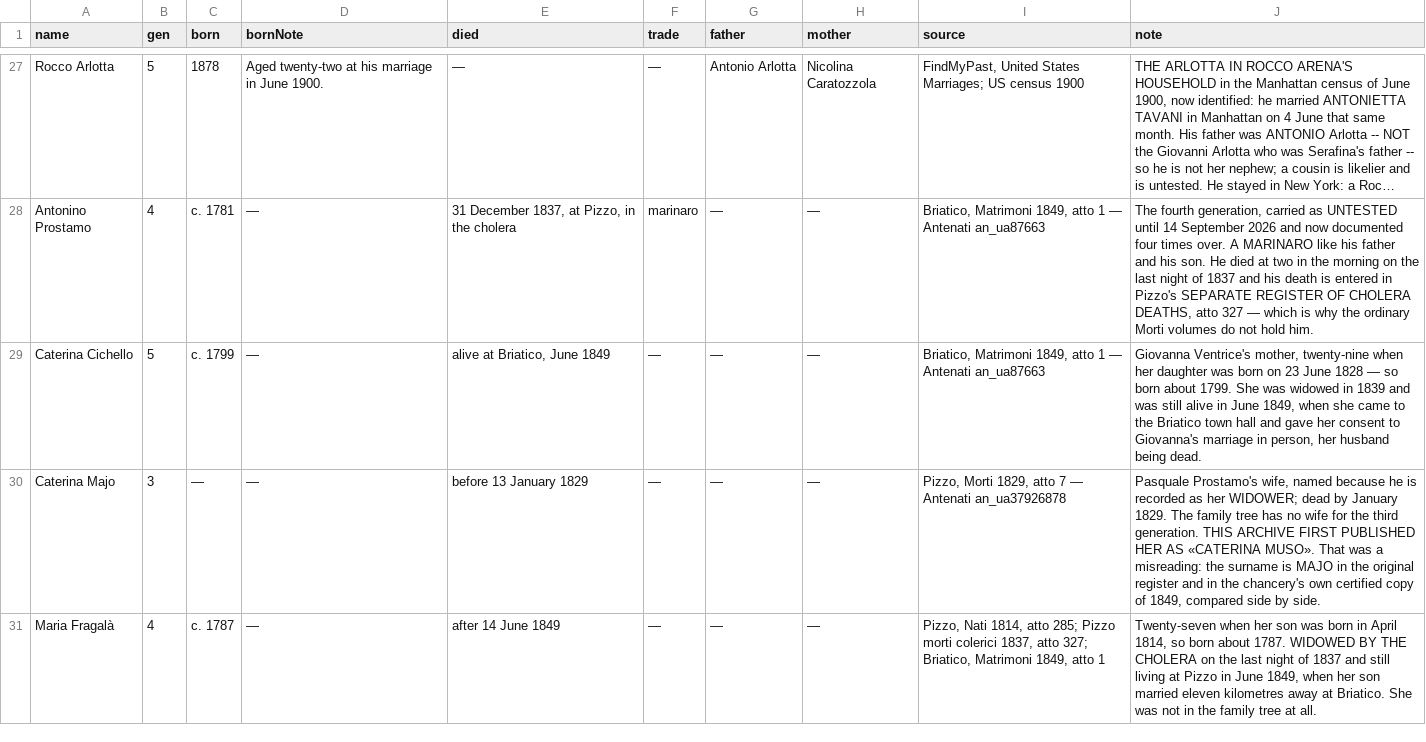
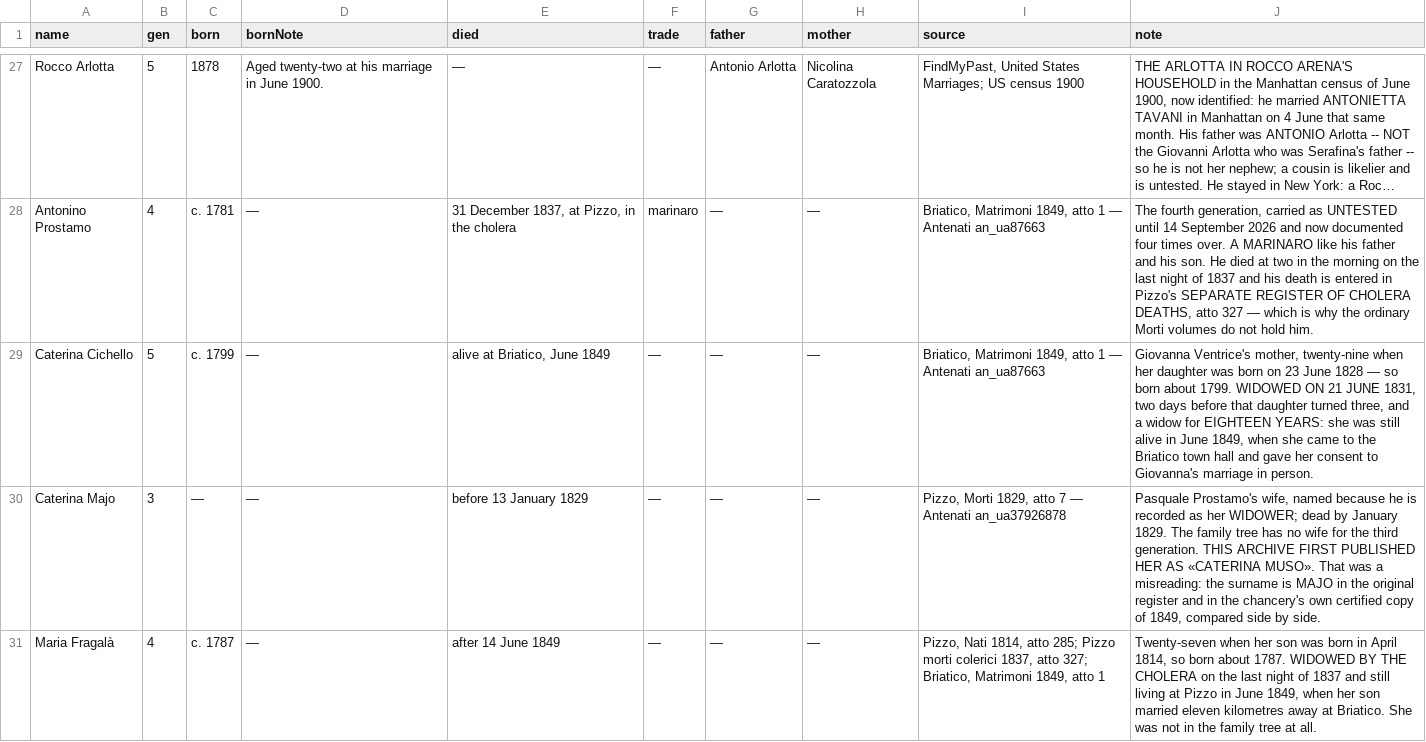
Before and after one commit to daviddef/TheMazza, a TSV file: data/documented-additions.tsv, drawn as a sheet; only a part is shown, gaps mark what is left out; long unchanged cells end in …; the diff covers the shown part only; the diff names each change by its address in the sheet, - before the commit and + after, or states it on an @@ line.

```diff
--- a/data/documented-additions.tsv
+++ b/data/documented-additions.tsv
-J29 (note): …about 1799. She was widowed in 1839 and was still alive in June 1849, when she came to the Briatico town hall and gave her consent to Giovanna's marriage in person, her husband being dead.
+J29 (note): …about 1799. WIDOWED ON 21 JUNE 1831, two days before that daughter turned three, and a widow for EIGHTEEN YEARS: she was still alive in June 1849, when she came to the Briatico town hall and gave her consent to Giovanna's marriage in person.
```
Also changed, not shown: 2 edited cells elsewhere in this file, data/corrections.tsv, data/register-reads.tsv, 8 other files.
